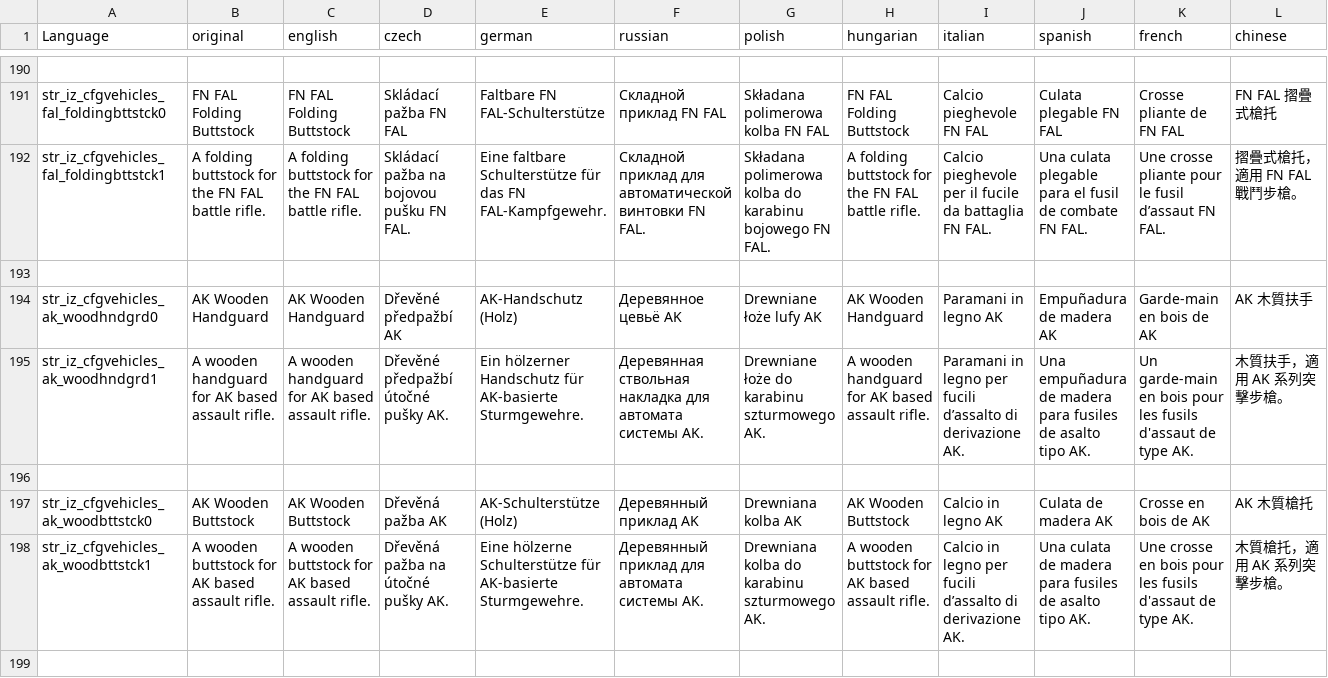
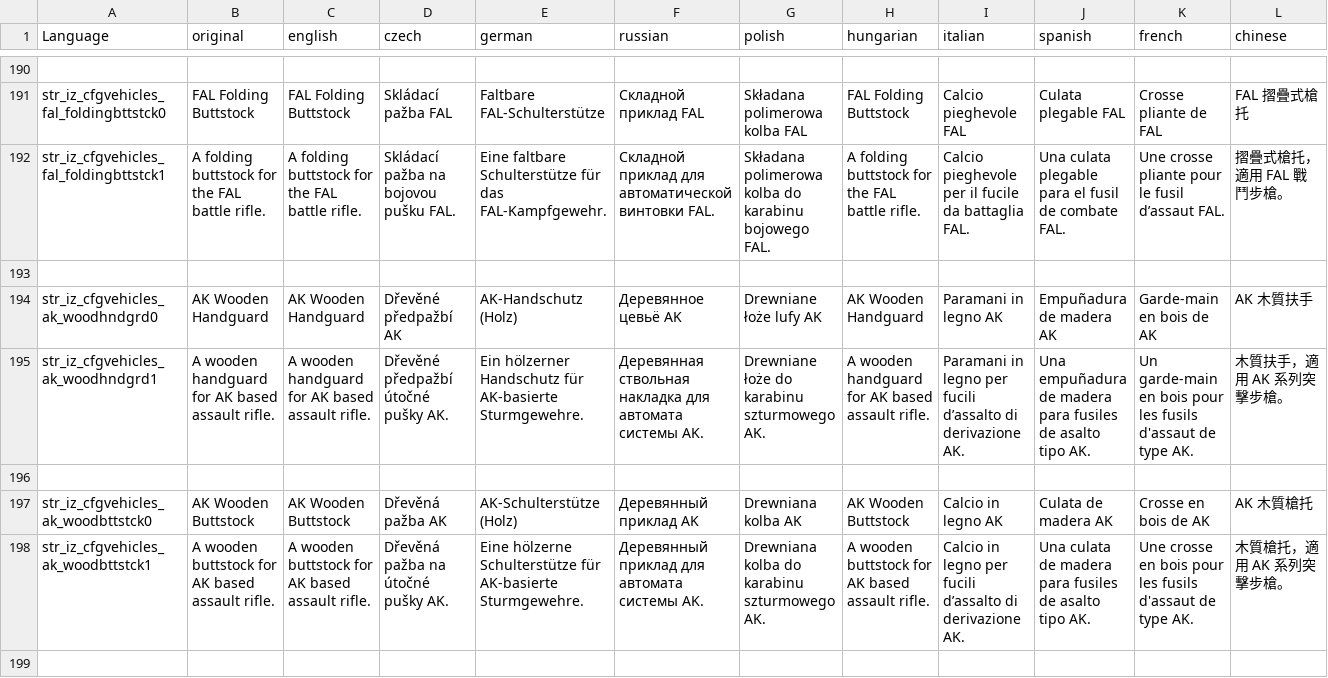
Before and after one commit to joshadamsmusic/IntenZPack, a CSV file: AddOns/DZ/stringtable.csv, drawn as a sheet; only a part is shown, gaps mark what is left out; the diff covers the shown part only; the diff names each change by its address in the sheet, - before the commit and + after, or states it on an @@ line.

```diff
--- a/AddOns/DZ/stringtable.csv
+++ b/AddOns/DZ/stringtable.csv
-B191 (original): FN FAL Folding Buttstock
+B191 (original): FAL Folding Buttstock
-C191 (english): FN FAL Folding Buttstock
+C191 (english): FAL Folding Buttstock
-D191 (czech): Skládací pažba FN FAL
+D191 (czech): Skládací pažba FAL
-E191 (german): Faltbare FN FAL-Schulterstütze
+E191 (german): Faltbare FAL-Schulterstütze
-F191 (russian): Складной приклад FN FAL
+F191 (russian): Складной приклад FAL
-G191 (polish): Składana polimerowa kolba FN FAL
+G191 (polish): Składana polimerowa kolba FAL
-H191 (hungarian): FN FAL Folding Buttstock
+H191 (hungarian): FAL Folding Buttstock
-I191 (italian): Calcio pieghevole FN FAL
+I191 (italian): Calcio pieghevole FAL
-J191 (spanish): Culata plegable FN FAL
+J191 (spanish): Culata plegable FAL
-K191 (french): Crosse pliante de FN FAL
+K191 (french): Crosse pliante de FAL
-L191 (chinese): FN FAL 摺疊式槍托
+L191 (chinese): FAL 摺疊式槍托
-B192 (original): …for the FN FAL battle…
+B192 (original): …for the FAL battle…
-C192 (english): …for the FN FAL battle…
+C192 (english): …for the FAL battle…
-D192 (czech): Skládací pažba na bojovou pušku FN FAL.
+D192 (czech): Skládací pažba na bojovou pušku FAL.
-E192 (german): …für das FN FAL-Kampfgewehr.
+E192 (german): …für das FAL-Kampfgewehr.
-F192 (russian): …автоматической винтовки FN FAL.
+F192 (russian): …автоматической винтовки FAL.
-G192 (polish): …karabinu bojowego FN FAL.
+G192 (polish): …karabinu bojowego FAL.
-H192 (hungarian): …for the FN FAL battle…
+H192 (hungarian): …for the FAL battle…
-I192 (italian): …da battaglia FN FAL.
+I192 (italian): …da battaglia FAL.
-J192 (spanish): …de combate FN FAL.
+J192 (spanish): …de combate FAL.
-K192 (french): …fusil d’assaut FN FAL.
+K192 (french): …fusil d’assaut FAL.
-L192 (chinese): 摺疊式槍托，適用 FN FAL 戰鬥步槍。
+L192 (chinese): 摺疊式槍托，適用 FAL 戰鬥步槍。
```
Also changed, not shown: 76 edited cells elsewhere in this file, 40 other files.
